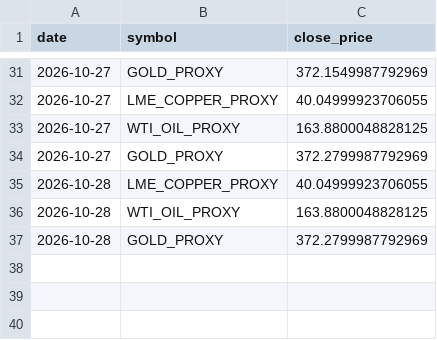
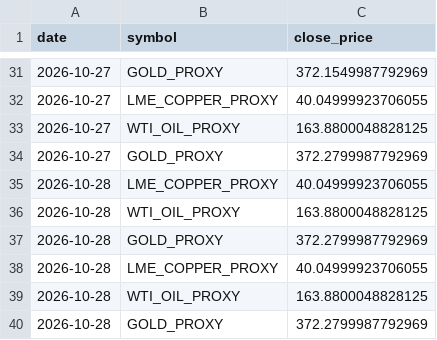
Before and after one commit to d87skg/gmre-collectors, a CSV file: data/commodity_micro.csv, drawn as a sheet; only a part is shown, gaps mark what is left out.

```diff
--- a/data/commodity_micro.csv
+++ b/data/commodity_micro.csv
@@ -37 +37,4 @@ date,symbol,close_price
 2026-10-28,GOLD_PROXY,372.2799987792969
+2026-10-28,LME_COPPER_PROXY,40.04999923706055
+2026-10-28,WTI_OIL_PROXY,163.8800048828125
+2026-10-28,GOLD_PROXY,372.2799987792969
```
Also changed, not shown: data/deribit_funding.csv, data/deribit_oi.csv, 20 other files.
